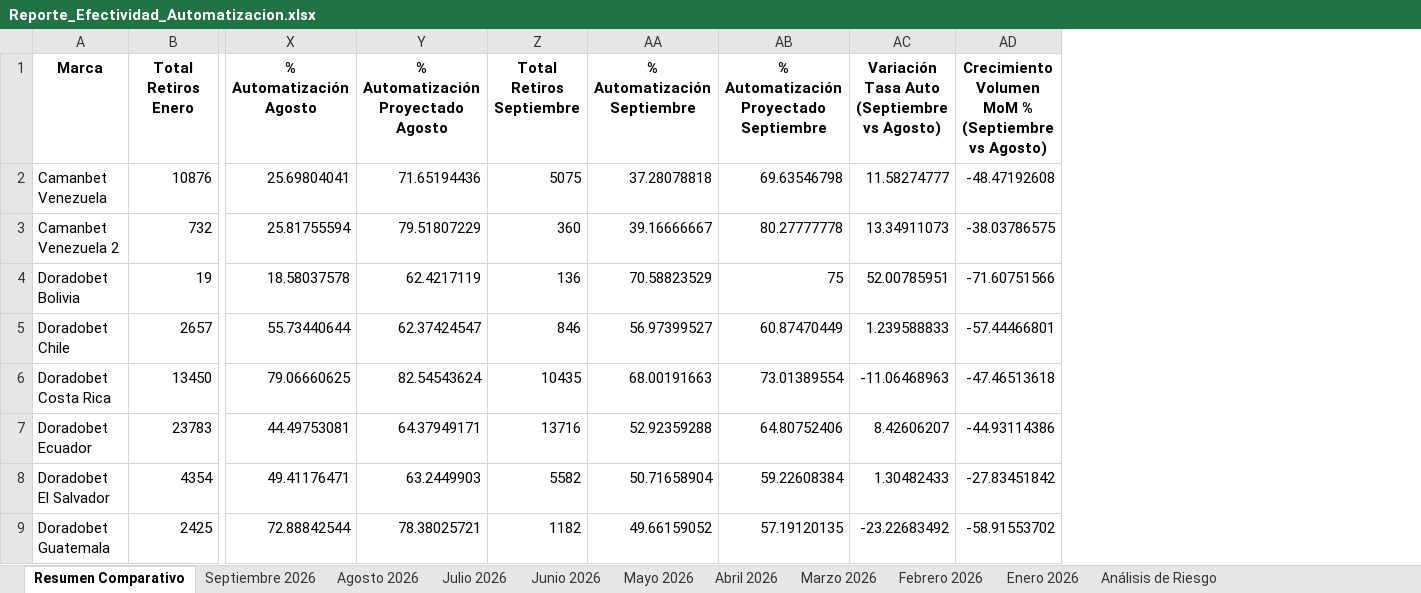
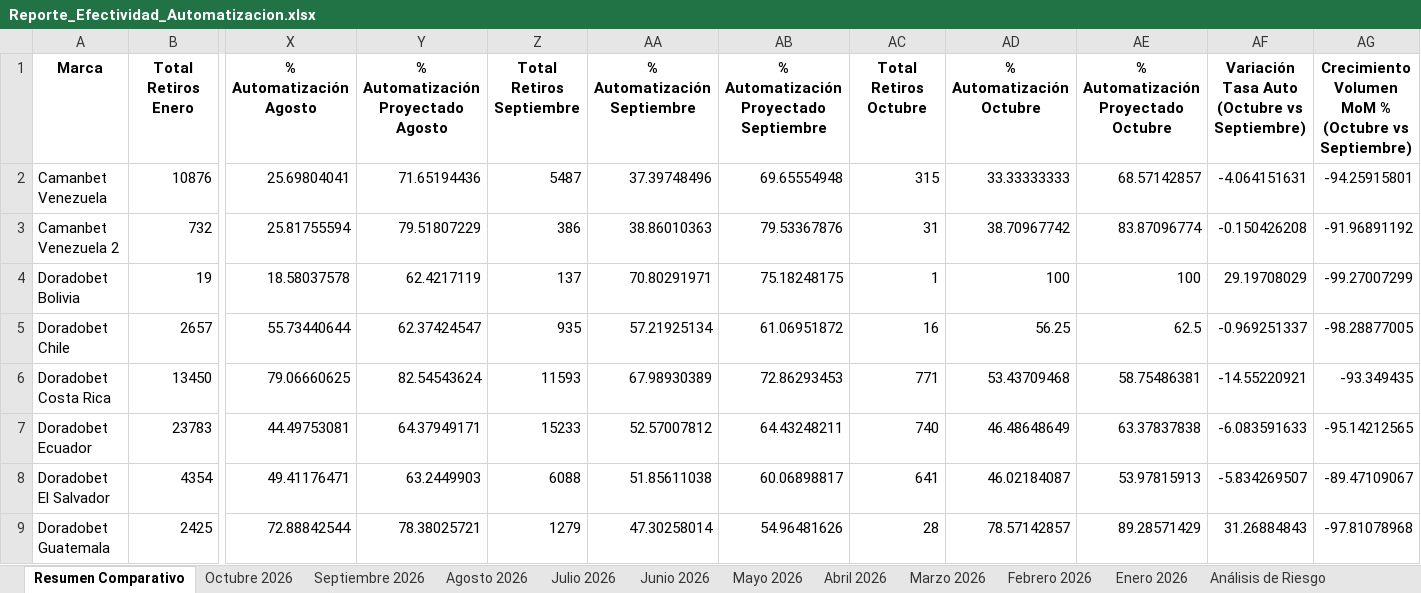
Before and after one commit to VirtualSoft026/Dashboard-Retiros, an Excel workbook: Reporte_Efectividad_Automatizacion.xlsx, sheet Resumen Comparativo, drawn as a sheet; only a part is shown, gaps mark what is left out; values as stored, in another font and other column widths than the file's, no borders; removed rows and columns are numbered as before the commit, all else as after; the diff covers the shown part only; the diff names each change by its address in the sheet, - before the commit and + after, or states it on an @@ line.

```diff
--- a/Reporte_Efectividad_Automatizacion.xlsx (sheet Resumen Comparativo)
+++ b/Reporte_Efectividad_Automatizacion.xlsx (sheet Resumen Comparativo)
+sheet tab: Octubre 2026
-column AC, rows 1-9: Variación Tasa Auto (Septiembre vs Agosto) | 11.58274777 | 13.34911073 | 52.00785951 | 1.239588833 | -11.06468963 | 8.42606207 | 1.30482433 | -23.22683492
-column AD, rows 1-9: Crecimiento Volumen MoM % (Septiembre vs Agosto) | -48.47192608 | -38.03786575 | -71.60751566 | -57.44466801 | -47.46513618 | -44.93114386 | -27.83451842 | -58.91553702
+column AC (Total Retiros Octubre), rows 2-9: 315 | 31 | 1 | 16 | 771 | 740 | 641 | 28
+column AD (% Automatización Octubre), rows 2-9: 33.33333333 | 38.70967742 | 100 | 56.25 | 53.43709468 | 46.48648649 | 46.02184087 | 78.57142857
+column AE, rows 1-9: % Automatización Proyectado Octubre | 68.57142857 | 83.87096774 | 100 | 62.5 | 58.75486381 | 63.37837838 | 53.97815913 | 89.28571429
+column AF, rows 1-9: Variación Tasa Auto (Octubre vs Septiembre) | -4.064151631 | -0.150426208 | 29.19708029 | -0.969251337 | -14.55220921 | -6.083591633 | -5.834269507 | 31.26884843
+column AG, rows 1-9: Crecimiento Volumen MoM % (Octubre vs Septiembre) | -94.25915801 | -91.96891192 | -99.27007299 | -98.28877005 | -93.349435 | -95.14212565 | -89.47109067 | -97.81078968
-Z2 (Total Retiros Septiembre): 5075
+Z2 (Total Retiros Septiembre): 5487
-AA2 (% Automatización Septiembre): 37.28078818
+AA2 (% Automatización Septiembre): 37.39748496
-AB2: 69.63546798
+AB2: 69.65554948
-Z3 (Total Retiros Septiembre): 360
+Z3 (Total Retiros Septiembre): 386
-AA3 (% Automatización Septiembre): 39.16666667
+AA3 (% Automatización Septiembre): 38.86010363
-AB3: 80.27777778
+AB3: 79.53367876
-Z4 (Total Retiros Septiembre): 136
+Z4 (Total Retiros Septiembre): 137
-AA4 (% Automatización Septiembre): 70.58823529
+AA4 (% Automatización Septiembre): 70.80291971
-AB4: 75
+AB4: 75.18248175
-Z5 (Total Retiros Septiembre): 846
+Z5 (Total Retiros Septiembre): 935
-AA5 (% Automatización Septiembre): 56.97399527
+AA5 (% Automatización Septiembre): 57.21925134
-AB5: 60.87470449
+AB5: 61.06951872
-Z6 (Total Retiros Septiembre): 10435
+Z6 (Total Retiros Septiembre): 11593
-AA6 (% Automatización Septiembre): 68.00191663
+AA6 (% Automatización Septiembre): 67.98930389
-AB6: 73.01389554
+AB6: 72.86293453
-Z7 (Total Retiros Septiembre): 13716
+Z7 (Total Retiros Septiembre): 15233
-AA7 (% Automatización Septiembre): 52.92359288
+AA7 (% Automatización Septiembre): 52.57007812
-AB7: 64.80752406
+AB7: 64.43248211
-Z8 (Total Retiros Septiembre): 5582
+Z8 (Total Retiros Septiembre): 6088
-AA8 (% Automatización Septiembre): 50.71658904
+AA8 (% Automatización Septiembre): 51.85611038
-AB8: 59.22608384
+AB8: 60.06898817
-Z9 (Total Retiros Septiembre): 1182
+Z9 (Total Retiros Septiembre): 1279
-AA9 (% Automatización Septiembre): 49.66159052
+AA9 (% Automatización Septiembre): 47.30258014
-AB9: 57.19120135
+AB9: 54.96481626
```
Also changed, not shown: 15 edited cells elsewhere in this sheet, sheet Septiembre 2026, sheet Análisis de Riesgo, 2 other files.
